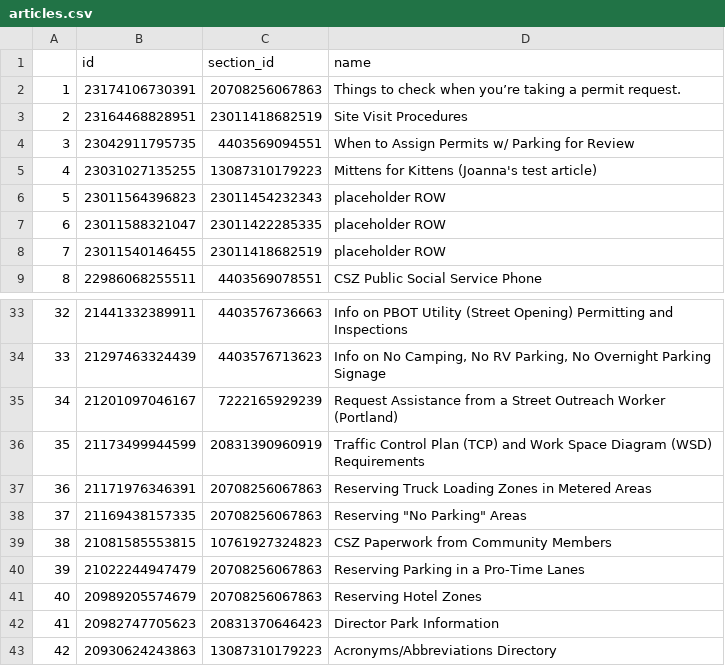
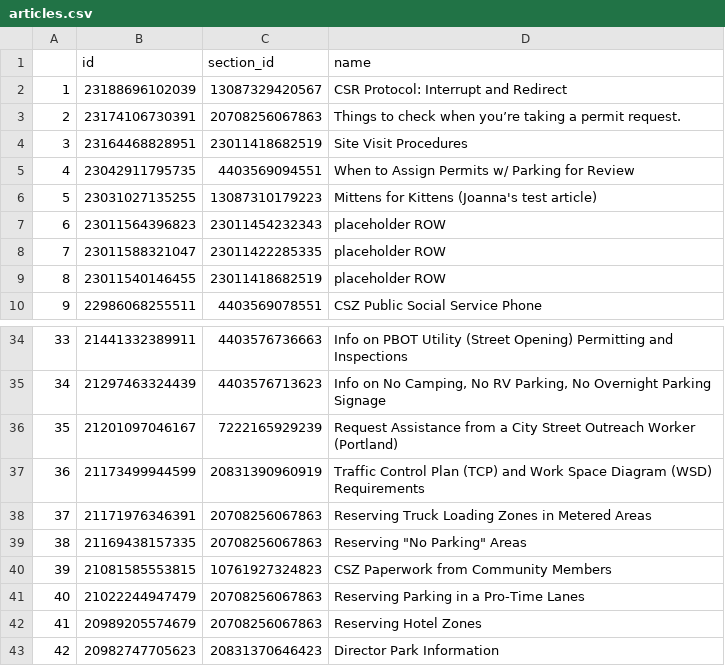
Before and after one commit to eGovPDX/zendesk-data-analysis, a CSV file: data/articles.csv, drawn as a sheet; only a part is shown, gaps mark what is left out; the shorter side is filled out with more unchanged rows; addresses are those after the commit; the diff names each change by its address in the sheet, - before the commit and + after, or states it on an @@ line.

```diff
--- a/data/articles.csv
+++ b/data/articles.csv
+row 2: 1 | 23188696102039 | 13087329420567 | CSR Protocol: Interrupt and Redirect
@@ column A renumbered from row 3 down @@
-D36 (name): …from a Street Outreach…
+D36 (name): …from a City Street Outreach…
```
